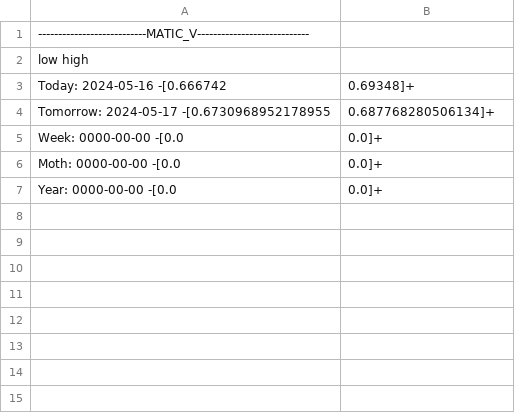
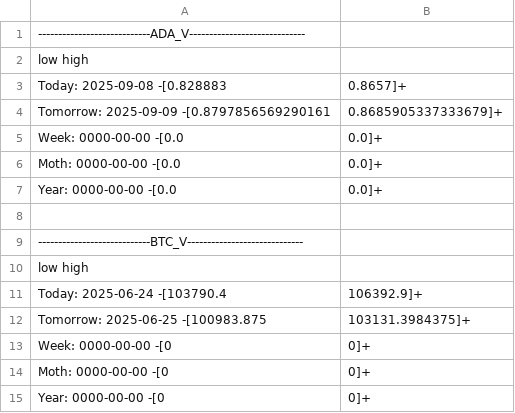
Before and after one commit to alireza-py/Currency-Price-Prediction, a CSV file: result.csv, drawn as a sheet.

Commit message:
Update result.csv with new price predictions for ADA and BTC

```diff
--- a/result.csv
+++ b/result.csv
@@ -1,5 +1,5 @@
----------------------------MATIC_V----------------------------
+----------------------------ADA_V-----------------------------
                                   low                     high
-Today:       2024-05-16       -[0.666742 | 0.69348]+
-Tomorrow:     2024-05-17       -[0.6730968952178955 | 0.687768280506134]+
+Today:       2025-09-08       -[0.828883 | 0.8657]+
+Tomorrow:     2025-09-09       -[0.8797856569290161 | 0.8685905337333679]+
 Week:        0000-00-00       -[0.0 | 0.0]+
@@ -7 +7,9 @@ Moth:        0000-00-00       -[0.0 | 0.0]+
 Year:        0000-00-00       -[0.0 | 0.0]+
+
+----------------------------BTC_V-----------------------------
+                                  low                     high
+Today:       2025-06-24       -[103790.4 | 106392.9]+
+Tomorrow:     2025-06-25       -[100983.875 | 103131.3984375]+
+Week:        0000-00-00       -[0 | 0]+
+Moth:        0000-00-00       -[0 | 0]+
+Year:        0000-00-00       -[0 | 0]+
```
